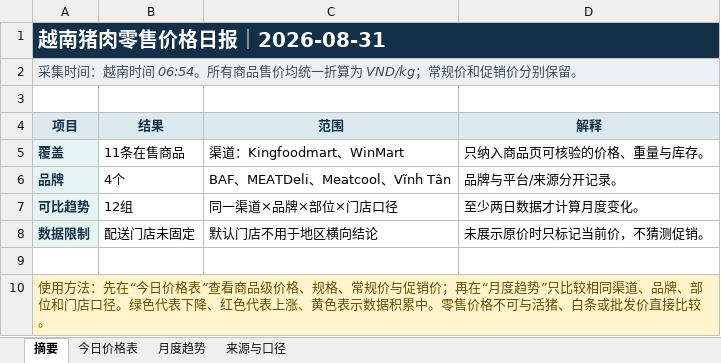
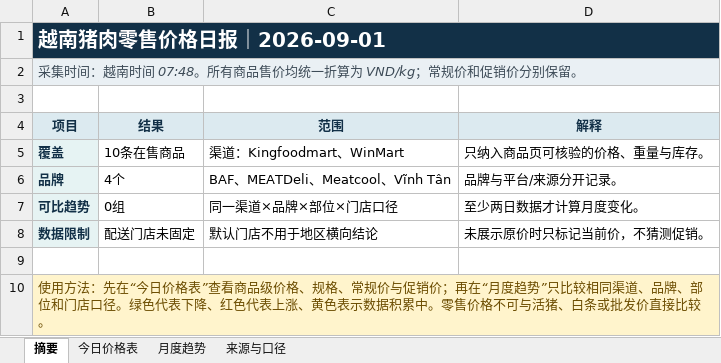
Before and after one commit to youxing2026-collab/vietnam-pig-reports, an Excel workbook: reports/越南猪肉零售价格日报_最新.xlsx, sheet 摘要, drawn as a sheet; values as stored, in another font and other column widths than the file's, no borders; the diff names each change by its address in the sheet, - before the commit and + after, or states it on an @@ line.

```diff
--- a/reports/越南猪肉零售价格日报_最新.xlsx (sheet 摘要)
+++ b/reports/越南猪肉零售价格日报_最新.xlsx (sheet 摘要)
-A1 (项目): 越南猪肉零售价格日报｜2026-08-31
+A1 (项目): 越南猪肉零售价格日报｜2026-09-01
-A2 (项目): …南时间 06:54。所有商…
+A2 (项目): …南时间 07:48。所有商…
-B5 (结果): 11条在售商品
+B5 (结果): 10条在售商品
-B7 (结果): 12组
+B7 (结果): 0组
```
Also changed, not shown: sheet 月度趋势, sheet 今日价格表, sheet 来源与口径, 1 other file.
